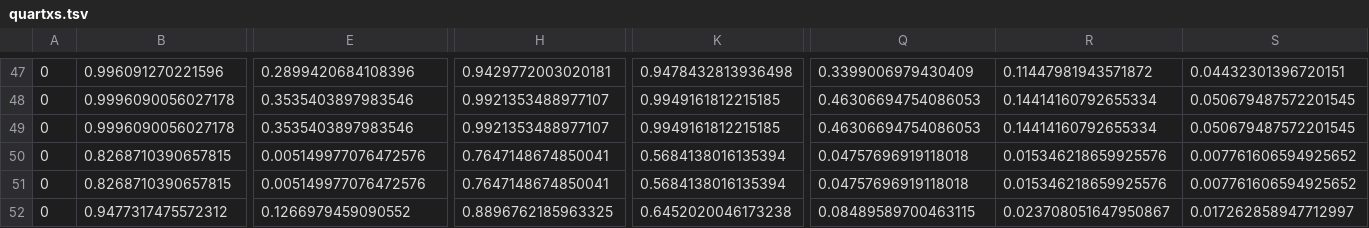
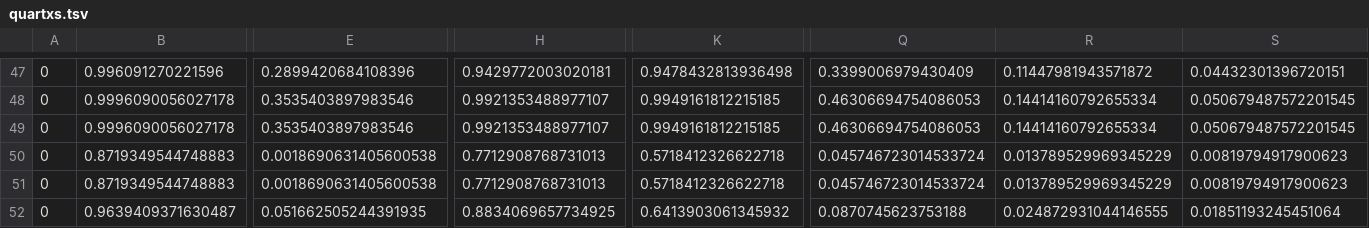
Before and after one commit to woodwards/bach_trend, a TSV file: run - new_trend4/quartxs.tsv, drawn as a sheet; only a part is shown, gaps mark what is left out; the diff covers the shown part only; the diff names each change by its address in the sheet, - before the commit and + after, or states it on an @@ line.

```diff
--- a/run - new_trend4/quartxs.tsv
+++ b/run - new_trend4/quartxs.tsv
-B50:B51: 0.8268710390657815
+B50:B51: 0.8719349544748883
-E50:E51: 0.005149977076472576
+E50:E51: 0.0018690631405600538
-H50:H51: 0.7647148674850041
+H50:H51: 0.7712908768731013
-K50:K51: 0.5684138016135394
+K50:K51: 0.5718412326622718
-Q50:Q51: 0.04757696919118018
+Q50:Q51: 0.045746723014533724
-R50:R51: 0.015346218659925576
+R50:R51: 0.013789529969345229
-S50:S51: 0.007761606594925652
+S50:S51: 0.00819794917900623
-B52: 0.9477317475572312
+B52: 0.9639409371630487
-E52: 0.1266979459090552
+E52: 0.051662505244391935
-H52: 0.8896762185963325
+H52: 0.8834069657734925
-K52: 0.6452020046173238
+K52: 0.6413903061345932
-Q52: 0.08489589700463115
+Q52: 0.0870745623753188
-R52: 0.023708051647950867
+R52: 0.024872931044146555
-S52: 0.017262858947712997
+S52: 0.01851193245451064
```
Also changed, not shown: 175 edited cells elsewhere in this file, run - new_trend4/bestxs.tsv, run - new_trend4/runrecord.tsv, 6 other files.
